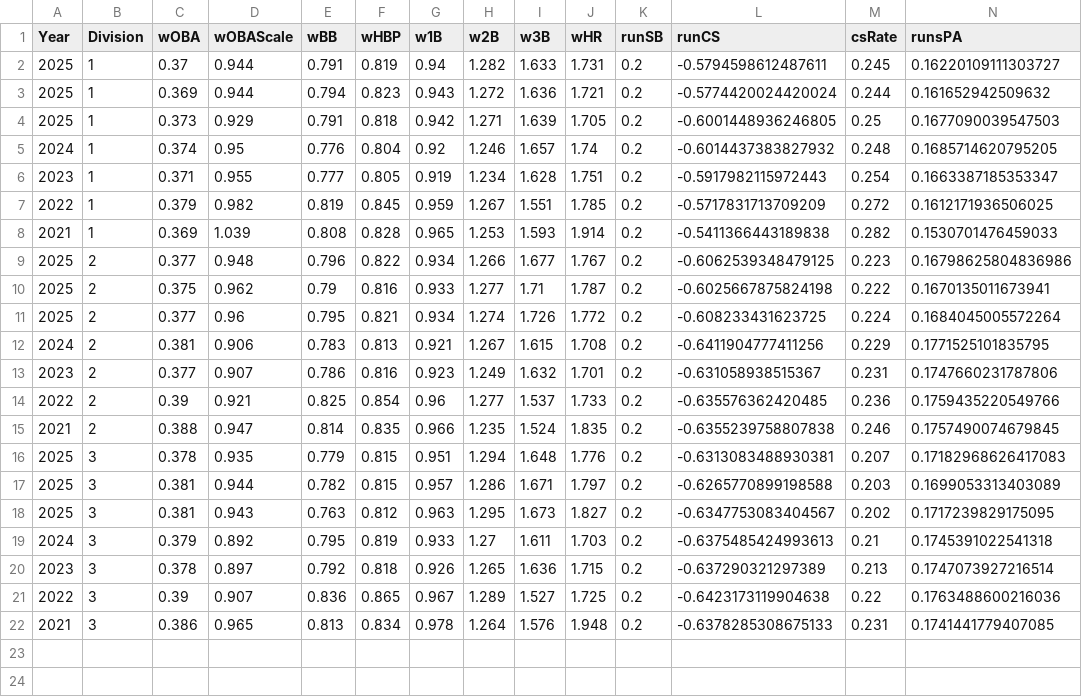
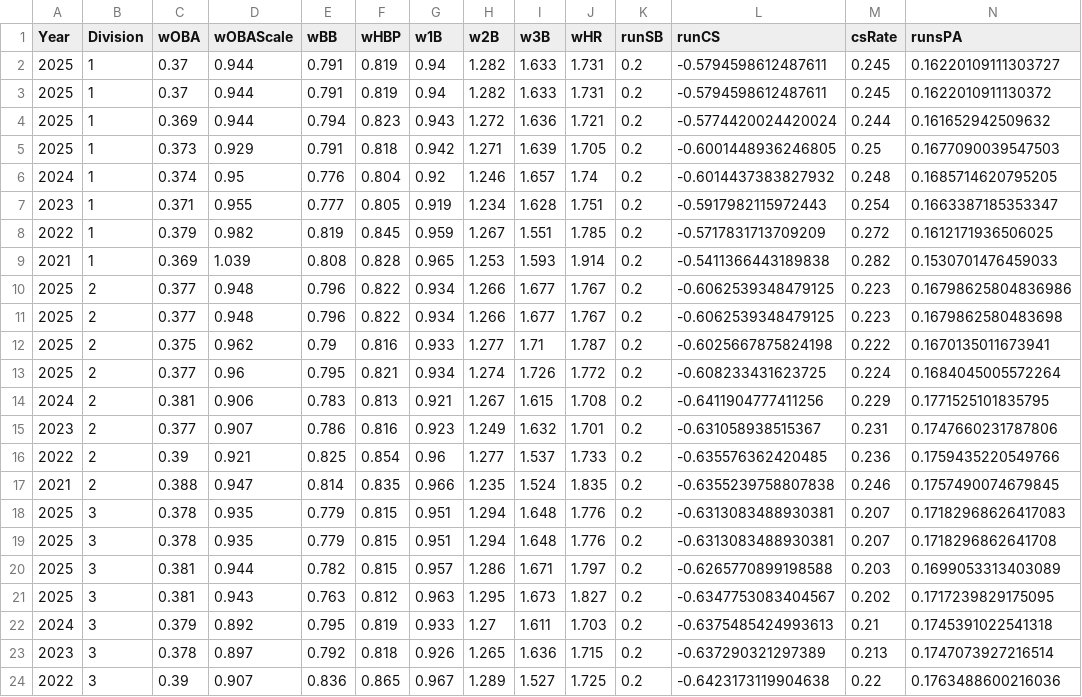
Before and after one commit to jack-kelly-12/d3_pipeline, a CSV file: data/guts/guts_constants.csv, drawn as a sheet; only a part is shown; the shorter side is filled out with more unchanged rows; rows hold the shown columns only; the diff names each change by its address in the sheet, - before the commit and + after, or states it on an @@ line.

```diff
--- a/data/guts/guts_constants.csv
+++ b/data/guts/guts_constants.csv
+row 3: 2025 | 1 | 0.37 | 0.944 | 0.791 | 0.819 | 0.94 | 1.282 | 1.633 | 1.731 | 0.2 | -0.5794598612487611 | 0.245 | 0.1622010911130372
+row 11: 2025 | 2 | 0.377 | 0.948 | 0.796 | 0.822 | 0.934 | 1.266 | 1.677 | 1.767 | 0.2 | -0.6062539348479125 | 0.223 | 0.1679862580483698
+row 19: 2025 | 3 | 0.378 | 0.935 | 0.779 | 0.815 | 0.951 | 1.294 | 1.648 | 1.776 | 0.2 | -0.6313083488930381 | 0.207 | 0.1718296862641708
```
Also changed, not shown: data/stats/d3_batting_2025.csv, data/stats/d3_pitching_2025.csv, 19 other files.
